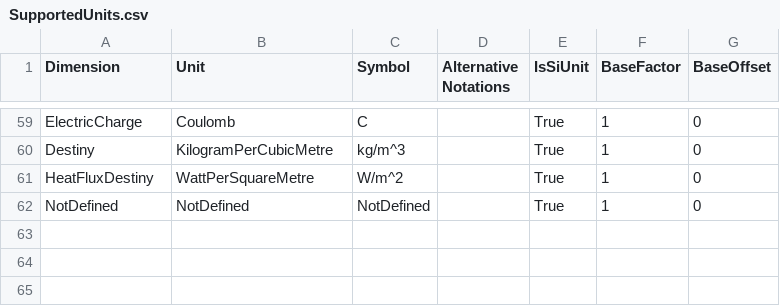
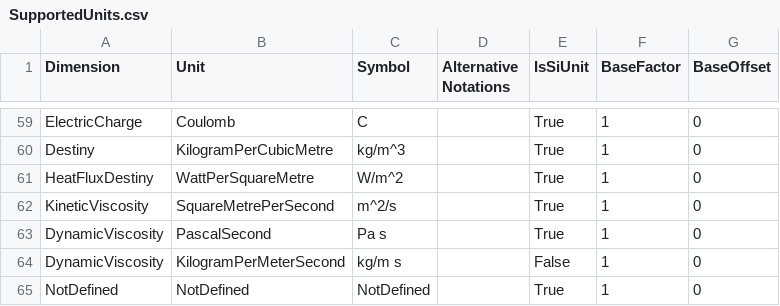
Before and after one commit to 100prznt/Rca.Physical, a CSV file: SupportedUnits.csv, drawn as a sheet; only a part is shown, gaps mark what is left out; the diff names each change by its address in the sheet, - before the commit and + after, or states it on an @@ line.

```diff
--- a/SupportedUnits.csv
+++ b/SupportedUnits.csv
+row 62: KineticViscosity | SquareMetrePerSecond | m^2/s |  | True | 1 | 0
+row 63: DynamicViscosity | PascalSecond | Pa s |  | True | 1 | 0
+row 64: DynamicViscosity | KilogramPerMeterSecond | kg/m s |  | False | 1 | 0
```
Also changed, not shown: DerivativeFunctions.csv, 5 other files.
